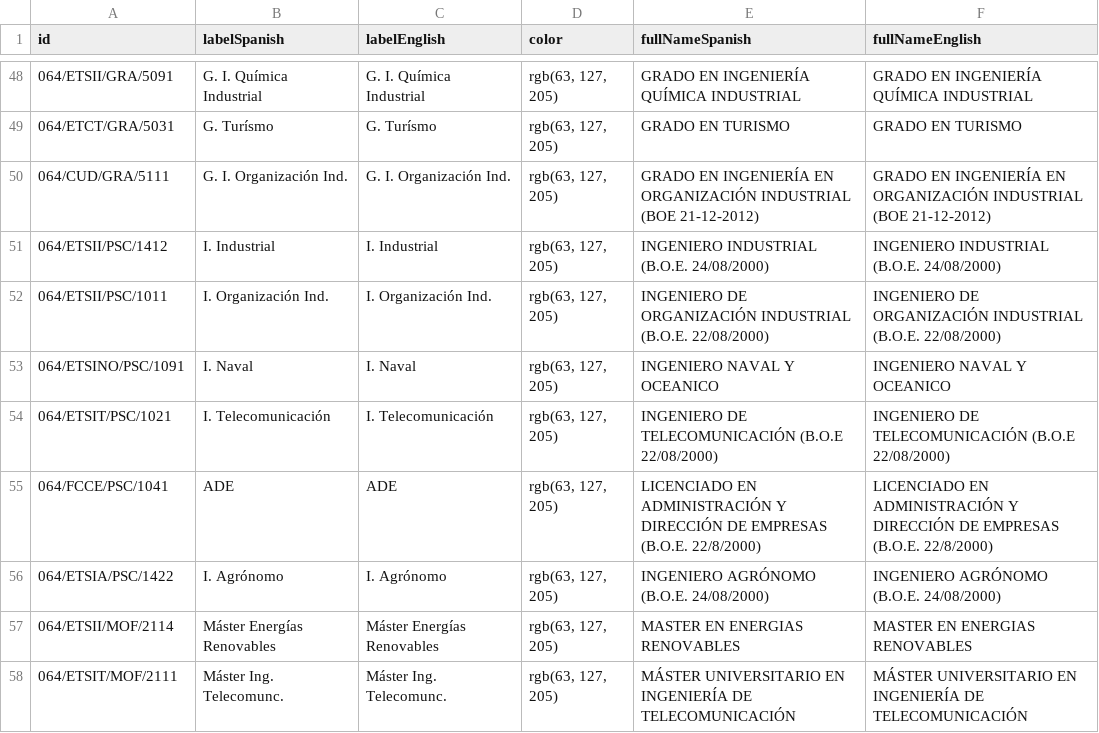
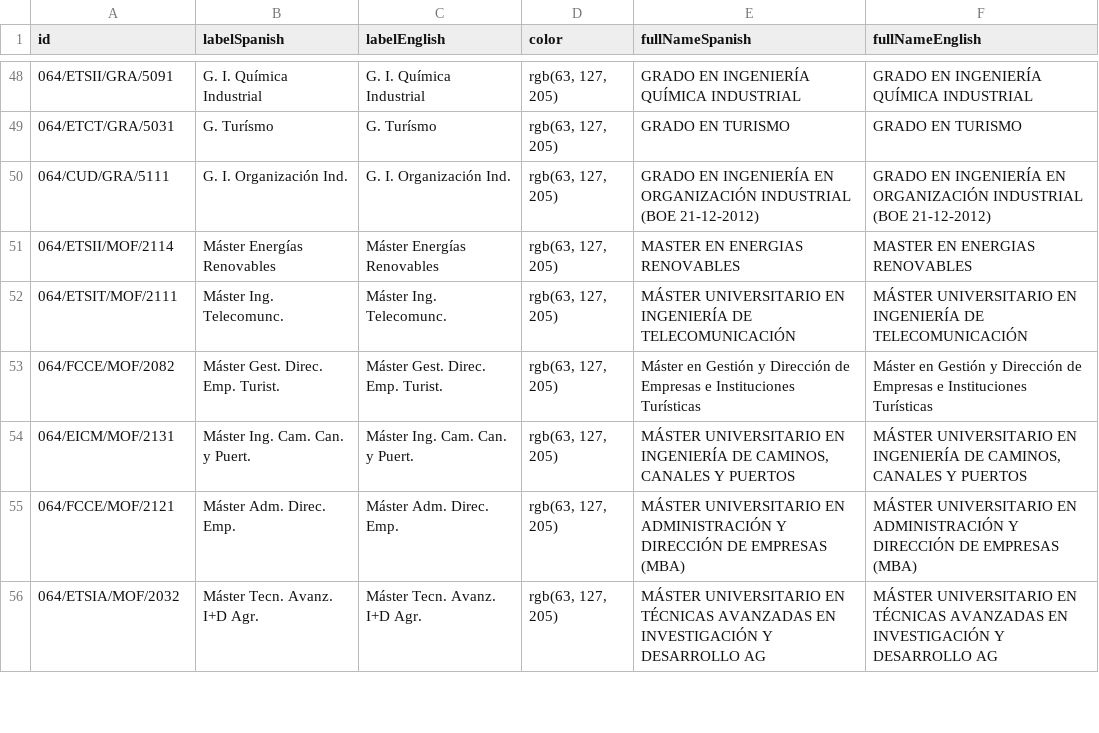
Before and after one commit to matejMartinc/upct-visualization, a CSV file: data/students/nodes_info.csv, drawn as a sheet; only a part is shown, gaps mark what is left out; the shorter side is filled out with more unchanged rows; the diff names each change by its address in the sheet, - before the commit and + after, or states it on an @@ line.

```diff
--- a/data/students/nodes_info.csv
+++ b/data/students/nodes_info.csv
-row 51: 064/ETSII/PSC/1412 | I. Industrial | I. Industrial | rgb(63, 127, 205) | INGENIERO INDUSTRIAL (B.O.E. 24/08/2000) | INGENIERO INDUSTRIAL (B.O.E. 24/08/2000)
-row 52: 064/ETSII/PSC/1011 | I. Organización Ind. | I. Organización Ind. | rgb(63, 127, 205) | INGENIERO DE ORGANIZACIÓN INDUSTRIAL (B.O.E. 22/08/2000) | INGENIERO DE ORGANIZACIÓN INDUSTRIAL (B.O.E. 22/08/2000)
-row 53: 064/ETSINO/PSC/1091 | I. Naval | I. Naval | rgb(63, 127, 205) | INGENIERO NAVAL Y OCEANICO | INGENIERO NAVAL Y OCEANICO
-row 54: 064/ETSIT/PSC/1021 | I. Telecomunicación | I. Telecomunicación | rgb(63, 127, 205) | INGENIERO DE TELECOMUNICACIÓN (B.O.E 22/08/2000) | INGENIERO DE TELECOMUNICACIÓN (B.O.E 22/08/2000)
-row 55: 064/FCCE/PSC/1041 | ADE | ADE | rgb(63, 127, 205) | LICENCIADO EN ADMINISTRACIÓN Y DIRECCIÓN DE EMPRESAS (B.O.E. 22/8/2000) | LICENCIADO EN ADMINISTRACIÓN Y DIRECCIÓN DE EMPRESAS (B.O.E. 22/8/2000)
-row 56: 064/ETSIA/PSC/1422 | I. Agrónomo | I. Agrónomo | rgb(63, 127, 205) | INGENIERO AGRÓNOMO (B.O.E. 24/08/2000) | INGENIERO AGRÓNOMO (B.O.E. 24/08/2000)
```
Also changed, not shown: data/students/links.csv, 1 other file.
